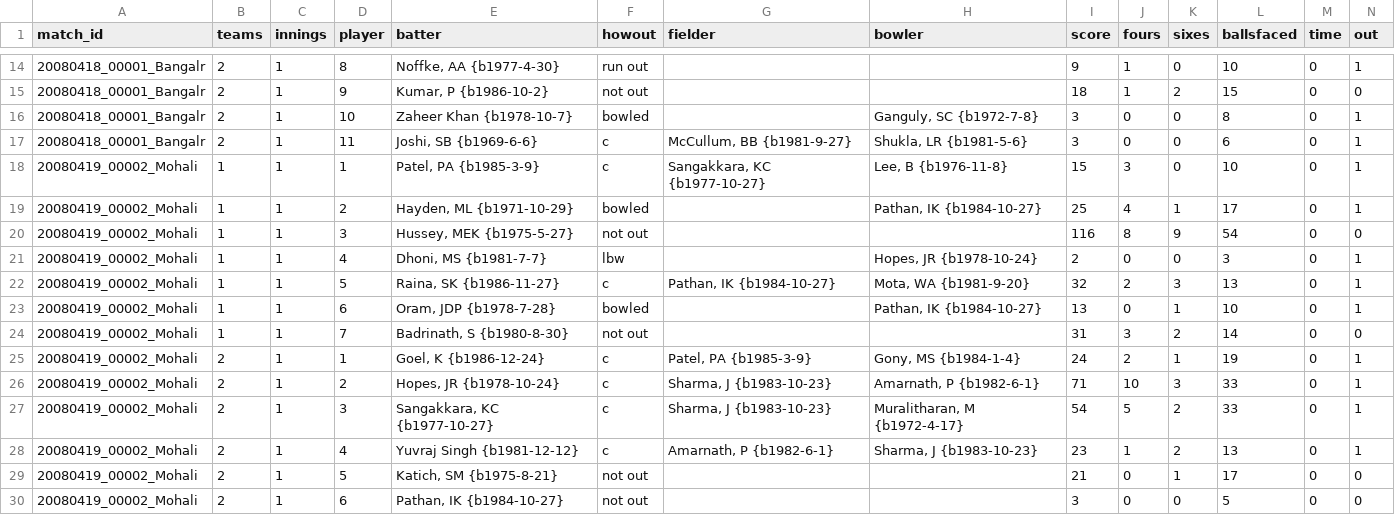
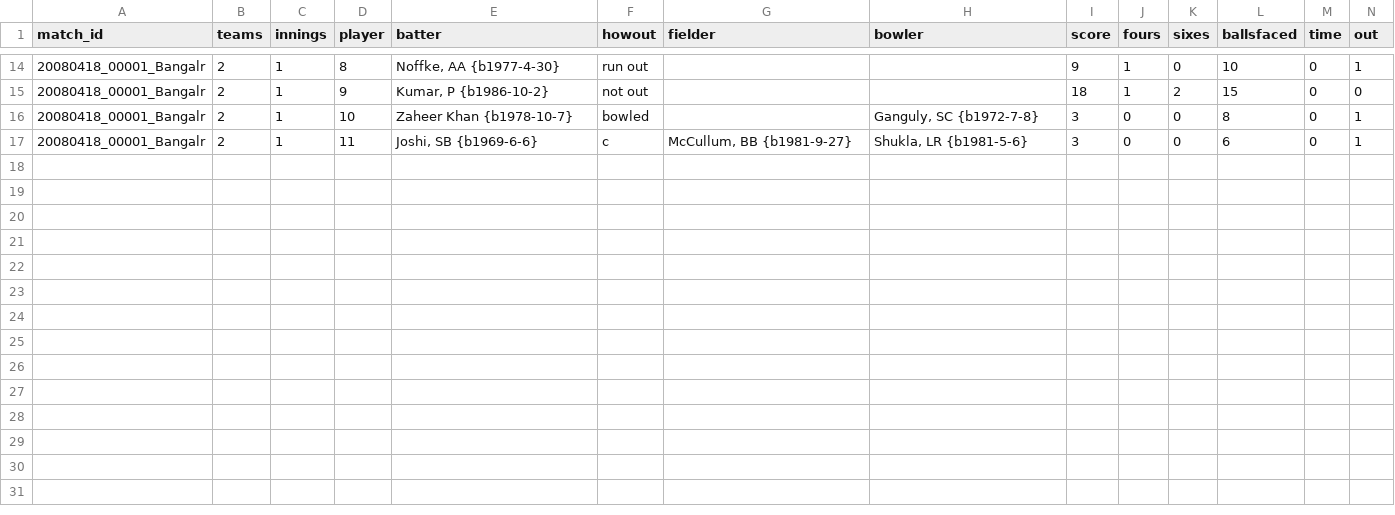
Before and after one commit to nenya-alex/Nhl, a CSV file: men/other_domestic/t20/t20_batting.csv, drawn as a sheet; only a part is shown, gaps mark what is left out; rows hold the shown columns only; the diff names each change by its address in the sheet, - before the commit and + after, or states it on an @@ line.

```diff
--- a/men/other_domestic/t20/t20_batting.csv
+++ b/men/other_domestic/t20/t20_batting.csv
-row 18: 20080419_00002_Mohali | 1 | 1 | 1 | Patel, PA {b1985-3-9} | c | Sangakkara, KC {b1977-10-27} | Lee, B {b1976-11-8} | 15 | 3 | 0 | 10 | 0 | 1
-row 19: 20080419_00002_Mohali | 1 | 1 | 2 | Hayden, ML {b1971-10-29} | bowled |  | Pathan, IK {b1984-10-27} | 25 | 4 | 1 | 17 | 0 | 1
-row 20: 20080419_00002_Mohali | 1 | 1 | 3 | Hussey, MEK {b1975-5-27} | not out |  |  | 116 | 8 | 9 | 54 | 0 | 0
-row 21: 20080419_00002_Mohali | 1 | 1 | 4 | Dhoni, MS {b1981-7-7} | lbw |  | Hopes, JR {b1978-10-24} | 2 | 0 | 0 | 3 | 0 | 1
-row 22: 20080419_00002_Mohali | 1 | 1 | 5 | Raina, SK {b1986-11-27} | c | Pathan, IK {b1984-10-27} | Mota, WA {b1981-9-20} | 32 | 2 | 3 | 13 | 0 | 1
-row 23: 20080419_00002_Mohali | 1 | 1 | 6 | Oram, JDP {b1978-7-28} | bowled |  | Pathan, IK {b1984-10-27} | 13 | 0 | 1 | 10 | 0 | 1
-row 24: 20080419_00002_Mohali | 1 | 1 | 7 | Badrinath, S {b1980-8-30} | not out |  |  | 31 | 3 | 2 | 14 | 0 | 0
-row 25: 20080419_00002_Mohali | 2 | 1 | 1 | Goel, K {b1986-12-24} | c | Patel, PA {b1985-3-9} | Gony, MS {b1984-1-4} | 24 | 2 | 1 | 19 | 0 | 1
-row 26: 20080419_00002_Mohali | 2 | 1 | 2 | Hopes, JR {b1978-10-24} | c | Sharma, J {b1983-10-23} | Amarnath, P {b1982-6-1} | 71 | 10 | 3 | 33 | 0 | 1
-row 27: 20080419_00002_Mohali | 2 | 1 | 3 | Sangakkara, KC {b1977-10-27} | c | Sharma, J {b1983-10-23} | Muralitharan, M {b1972-4-17} | 54 | 5 | 2 | 33 | 0 | 1
-row 28: 20080419_00002_Mohali | 2 | 1 | 4 | Yuvraj Singh {b1981-12-12} | c | Amarnath, P {b1982-6-1} | Sharma, J {b1983-10-23} | 23 | 1 | 2 | 13 | 0 | 1
-row 29: 20080419_00002_Mohali | 2 | 1 | 5 | Katich, SM {b1975-8-21} | not out |  |  | 21 | 0 | 1 | 17 | 0 | 0
-row 30: 20080419_00002_Mohali | 2 | 1 | 6 | Pathan, IK {b1984-10-27} | not out |  |  | 3 | 0 | 0 | 5 | 0 | 0
```
Also changed, not shown: men/other_domestic/t20/t20_bowling.csv, men/other_domestic/t20/t20_players.csv, 1 other file.
